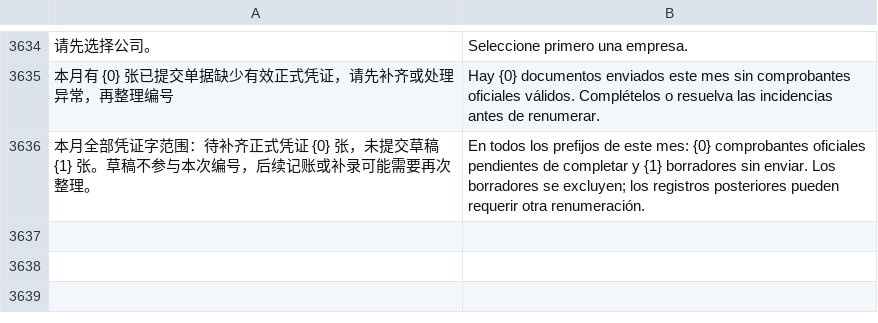
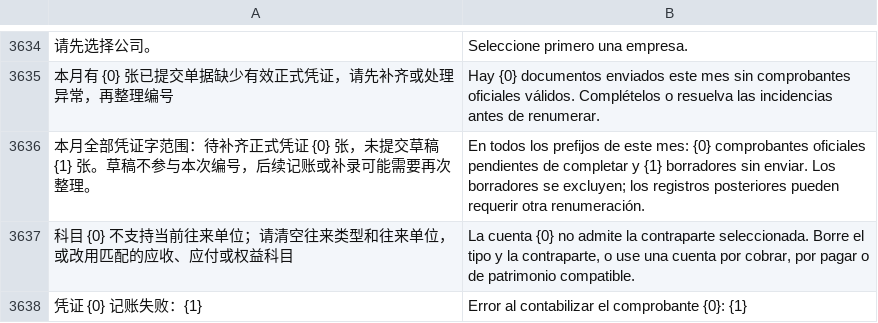
Before and after one commit to yueweiit/deeplinkerp-china_finance, a CSV file: china_finance/translations/es.csv, drawn as a sheet; only a part is shown, gaps mark what is left out; the diff names each change by its address in the sheet, - before the commit and + after, or states it on an @@ line.

```diff
--- a/china_finance/translations/es.csv
+++ b/china_finance/translations/es.csv
+row 3637: 科目 {0} 不支持当前往来单位；请清空往来类型和往来单位，或改用匹配的应收、应付或权益科目 | La cuenta {0} no admite la contraparte seleccionada. Borre el tipo y la contraparte, o use una cuenta por cobrar, por pagar o de patrimonio compatible.
+row 3638: 凭证 {0} 记账失败：{1} | Error al contabilizar el comprobante {0}: {1}
```
Also changed, not shown: china_finance/translations/en.csv, china_finance/translations/zh.csv, 6 other files.
